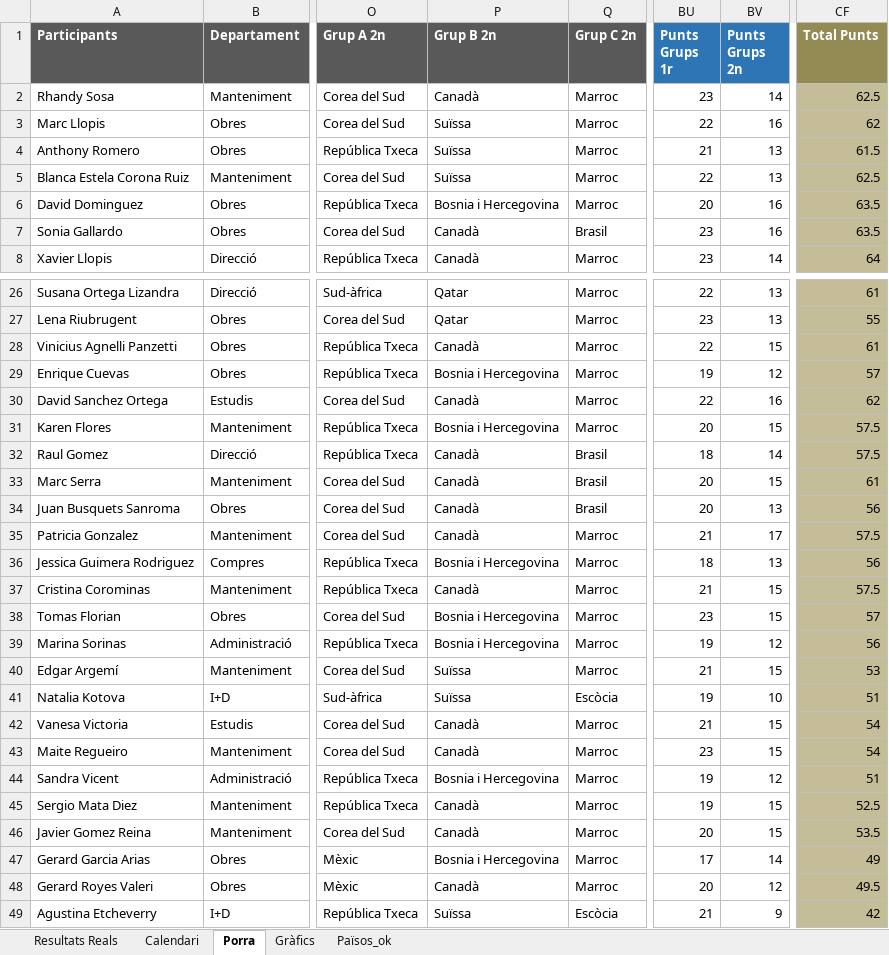
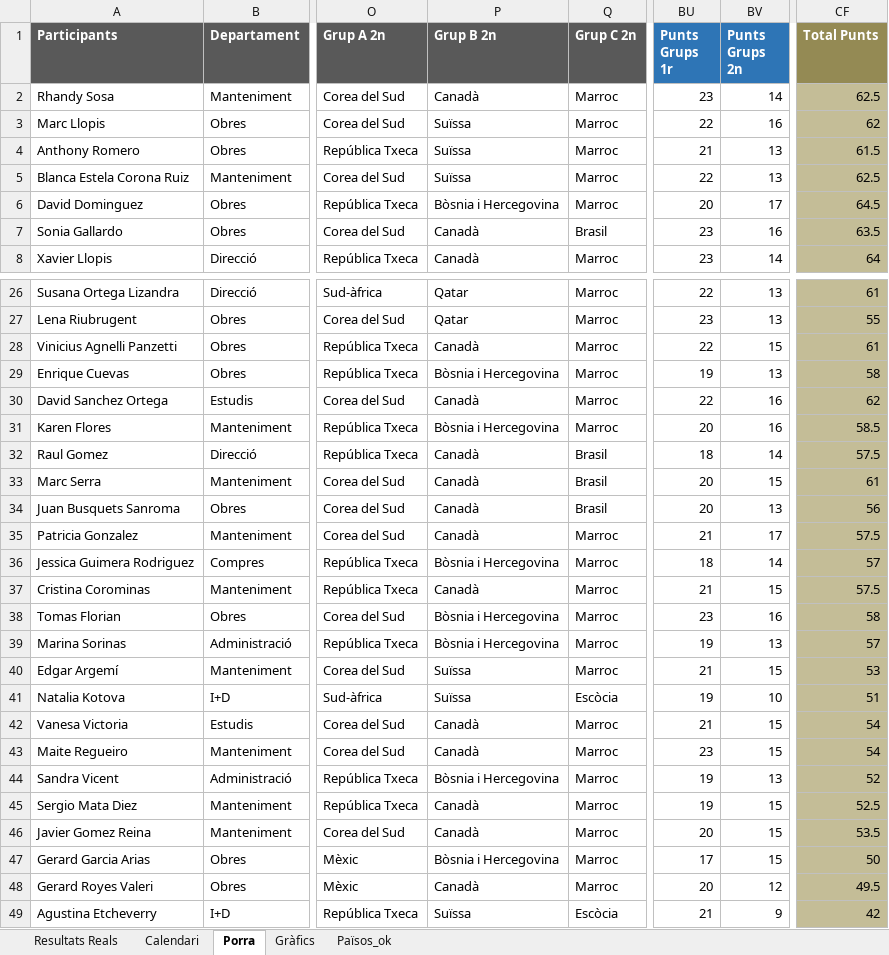
Before and after one commit to marcllopisraja-crypto/Porra_Mundial_2026_Constraula, an Excel workbook: Porra_Mundial_Final_Definitiva.xlsx, sheet Porra, drawn as a sheet; only a part is shown, gaps mark what is left out; values as stored, in another font and other column widths than the file's, no borders; the diff covers the shown part only; the diff names each change by its address in the sheet, - before the commit and + after, or states it on an @@ line.

```diff
--- a/Porra_Mundial_Final_Definitiva.xlsx (sheet Porra)
+++ b/Porra_Mundial_Final_Definitiva.xlsx (sheet Porra)
-P6 (Grup B 2n): Bosnia i Hercegovina
+P6 (Grup B 2n): Bòsnia i Hercegovina
-BV6 (Punts Grups 2n): 16
+BV6 (Punts Grups 2n): 17
-CF6 (Total Punts): 63.5
+CF6 (Total Punts): 64.5
-P29 (Grup B 2n): Bosnia i Hercegovina
+P29 (Grup B 2n): Bòsnia i Hercegovina
-BV29 (Punts Grups 2n): 12
+BV29 (Punts Grups 2n): 13
-CF29 (Total Punts): 57
+CF29 (Total Punts): 58
-P31 (Grup B 2n): Bosnia i Hercegovina
+P31 (Grup B 2n): Bòsnia i Hercegovina
-BV31 (Punts Grups 2n): 15
+BV31 (Punts Grups 2n): 16
-CF31 (Total Punts): 57.5
+CF31 (Total Punts): 58.5
-P36 (Grup B 2n): Bosnia i Hercegovina
+P36 (Grup B 2n): Bòsnia i Hercegovina
-BV36 (Punts Grups 2n): 13
+BV36 (Punts Grups 2n): 14
-CF36 (Total Punts): 56
+CF36 (Total Punts): 57
-P38:P39 (Grup B 2n): Bosnia i Hercegovina
+P38:P39 (Grup B 2n): Bòsnia i Hercegovina
-BV38 (Punts Grups 2n): 15
+BV38 (Punts Grups 2n): 16
-CF38 (Total Punts): 57
+CF38 (Total Punts): 58
-BV39 (Punts Grups 2n): 12
+BV39 (Punts Grups 2n): 13
-CF39 (Total Punts): 56
+CF39 (Total Punts): 57
-P44 (Grup B 2n): Bosnia i Hercegovina
+P44 (Grup B 2n): Bòsnia i Hercegovina
-BV44 (Punts Grups 2n): 12
+BV44 (Punts Grups 2n): 13
-CF44 (Total Punts): 51
+CF44 (Total Punts): 52
-P47 (Grup B 2n): Bosnia i Hercegovina
+P47 (Grup B 2n): Bòsnia i Hercegovina
-BV47 (Punts Grups 2n): 14
+BV47 (Punts Grups 2n): 15
-CF47 (Total Punts): 49
+CF47 (Total Punts): 50
```
Also changed, not shown: 12 edited cells elsewhere in this sheet, sheet Gràfics.
